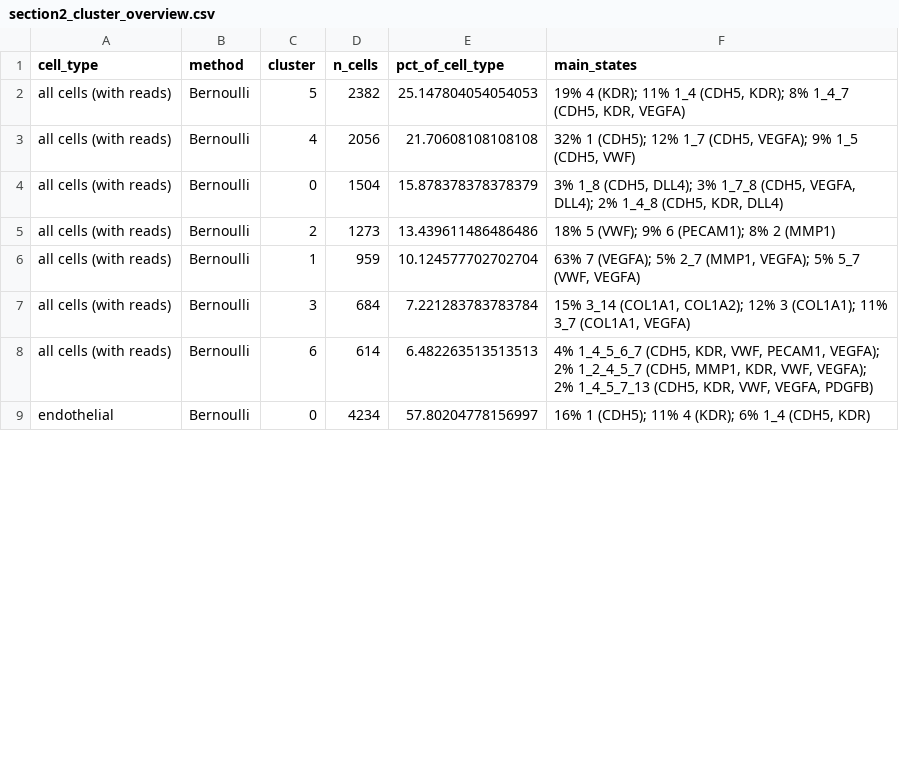
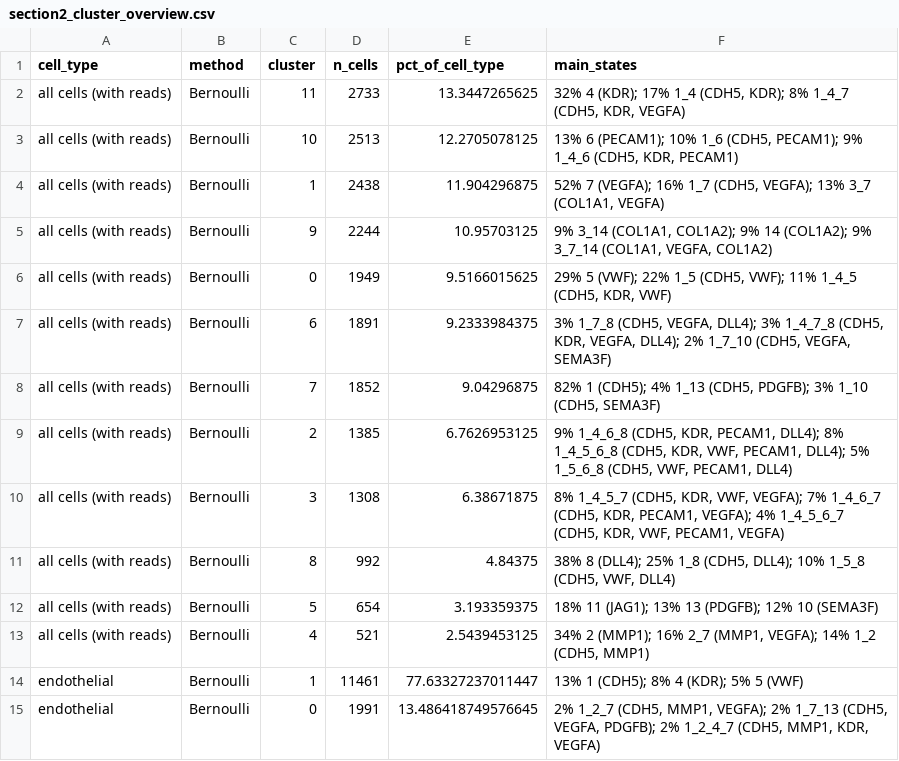
Before and after one commit to isobelth/image_quantification, a CSV file: New_Spacefish/section2_cluster_overview.csv, drawn as a sheet; only a part is shown; the diff covers the shown part only.

```diff
--- a/New_Spacefish/section2_cluster_overview.csv
+++ b/New_Spacefish/section2_cluster_overview.csv
@@ -1,9 +1,15 @@
 cell_type,method,cluster,n_cells,pct_of_cell_type,main_states
-all cells (with reads),Bernoulli,5,2382,25.147804054054053,"19% 4 (KDR); 11% 1_4 (CDH5, KDR); 8% 1_4_7 (CDH5, KDR, VEGFA)"
-all cells (with reads),Bernoulli,4,2056,21.70608108108108,"32% 1 (CDH5); 12% 1_7 (CDH5, VEGFA); 9% 1_5 (CDH5, VWF)"
-all cells (with reads),Bernoulli,0,1504,15.878378378378379,"3% 1_8 (CDH5, DLL4); 3% 1_7_8 (CDH5, VEGFA, DLL4); 2% 1_4_8 (CDH5, KDR, DLL4)"
-all cells (with reads),Bernoulli,2,1273,13.439611486486486,18% 5 (VWF); 9% 6 (PECAM1); 8% 2 (MMP1)
-all cells (with reads),Bernoulli,1,959,10.124577702702704,"63% 7 (VEGFA); 5% 2_7 (MMP1, VEGFA); 5% 5_7 (VWF, VEGFA)"
-all cells (with reads),Bernoulli,3,684,7.221283783783784,"15% 3_14 (COL1A1, COL1A2); 12% 3 (COL1A1); 11% 3_7 (COL1A1, VEGFA)"
-all cells (with reads),Bernoulli,6,614,6.482263513513513,"4% 1_4_5_6_7 (CDH5, KDR, VWF, PECAM1, VEGFA); 2% 1_2_4_5_7 (CDH5, MMP1, KDR, VWF, VEGFA); 2% 1_4_5_7_13 (CDH5, KDR, VWF, VEGFA, PDGFB)"
-endothelial,Bernoulli,0,4234,57.80204778156997,"16% 1 (CDH5); 11% 4 (KDR); 6% 1_4 (CDH5, KDR)"
+all cells (with reads),Bernoulli,11,2733,13.3447265625,"32% 4 (KDR); 17% 1_4 (CDH5, KDR); 8% 1_4_7 (CDH5, KDR, VEGFA)"
+all cells (with reads),Bernoulli,10,2513,12.2705078125,"13% 6 (PECAM1); 10% 1_6 (CDH5, PECAM1); 9% 1_4_6 (CDH5, KDR, PECAM1)"
+all cells (with reads),Bernoulli,1,2438,11.904296875,"52% 7 (VEGFA); 16% 1_7 (CDH5, VEGFA); 13% 3_7 (COL1A1, VEGFA)"
+all cells (with reads),Bernoulli,9,2244,10.95703125,"9% 3_14 (COL1A1, COL1A2); 9% 14 (COL1A2); 9% 3_7_14 (COL1A1, VEGFA, COL1A2)"
+all cells (with reads),Bernoulli,0,1949,9.5166015625,"29% 5 (VWF); 22% 1_5 (CDH5, VWF); 11% 1_4_5 (CDH5, KDR, VWF)"
+all cells (with reads),Bernoulli,6,1891,9.2333984375,"3% 1_7_8 (CDH5, VEGFA, DLL4); 3% 1_4_7_8 (CDH5, KDR, VEGFA, DLL4); 2% 1_7_10 (CDH5, VEGFA, SEMA3F)"
+all cells (with reads),Bernoulli,7,1852,9.04296875,"82% 1 (CDH5); 4% 1_13 (CDH5, PDGFB); 3% 1_10 (CDH5, SEMA3F)"
+all cells (with reads),Bernoulli,2,1385,6.7626953125,"9% 1_4_6_8 (CDH5, KDR, PECAM1, DLL4); 8% 1_4_5_6_8 (CDH5, KDR, VWF, PECAM1, DLL4); 5% 1_5_6_8 (CDH5, VWF, PECAM1, DLL4)"
+all cells (with reads),Bernoulli,3,1308,6.38671875,"8% 1_4_5_7 (CDH5, KDR, VWF, VEGFA); 7% 1_4_6_7 (CDH5, KDR, PECAM1, VEGFA); 4% 1_4_5_6_7 (CDH5, KDR, VWF, PECAM1, VEGFA)"
+all cells (with reads),Bernoulli,8,992,4.84375,"38% 8 (DLL4); 25% 1_8 (CDH5, DLL4); 10% 1_5_8 (CDH5, VWF, DLL4)"
+all cells (with reads),Bernoulli,5,654,3.193359375,18% 11 (JAG1); 13% 13 (PDGFB); 12% 10 (SEMA3F)
+all cells (with reads),Bernoulli,4,521,2.5439453125,"34% 2 (MMP1); 16% 2_7 (MMP1, VEGFA); 14% 1_2 (CDH5, MMP1)"
+endothelial,Bernoulli,1,11461,77.63327237011447,13% 1 (CDH5); 8% 4 (KDR); 5% 5 (VWF)
+endothelial,Bernoulli,0,1991,13.486418749576645,"2% 1_2_7 (CDH5, MMP1, VEGFA); 2% 1_7_13 (CDH5, VEGFA, PDGFB); 2% 1_2_4_7 (CDH5, MMP1, KDR, VEGFA)"
```
Also changed, not shown: 1 removed row and 9 edited cells elsewhere in this file, New_Spacefish/all_cells_sig_pairs.csv, New_Spacefish/cluster_colocation_zscores.csv, 38 other files.
